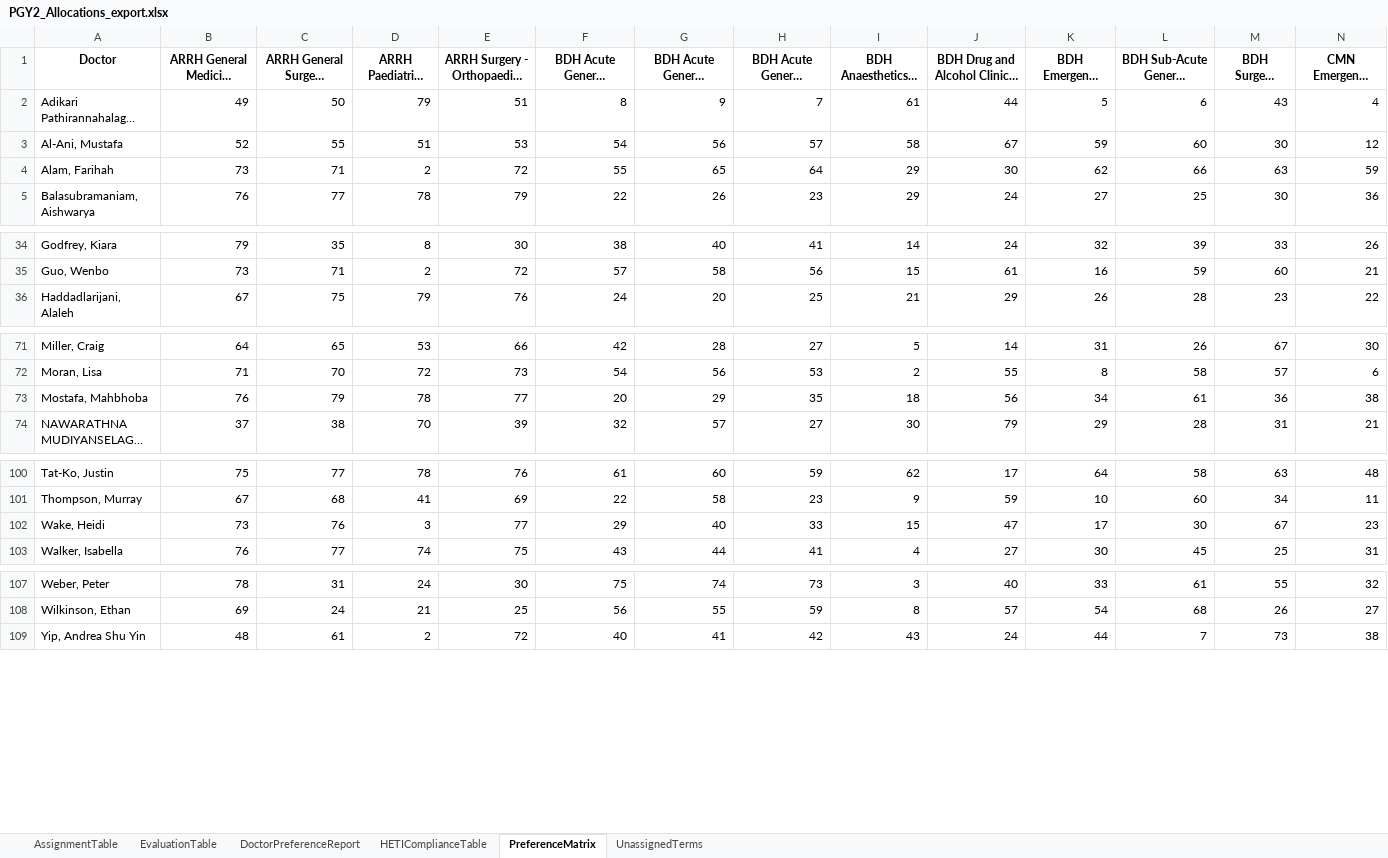
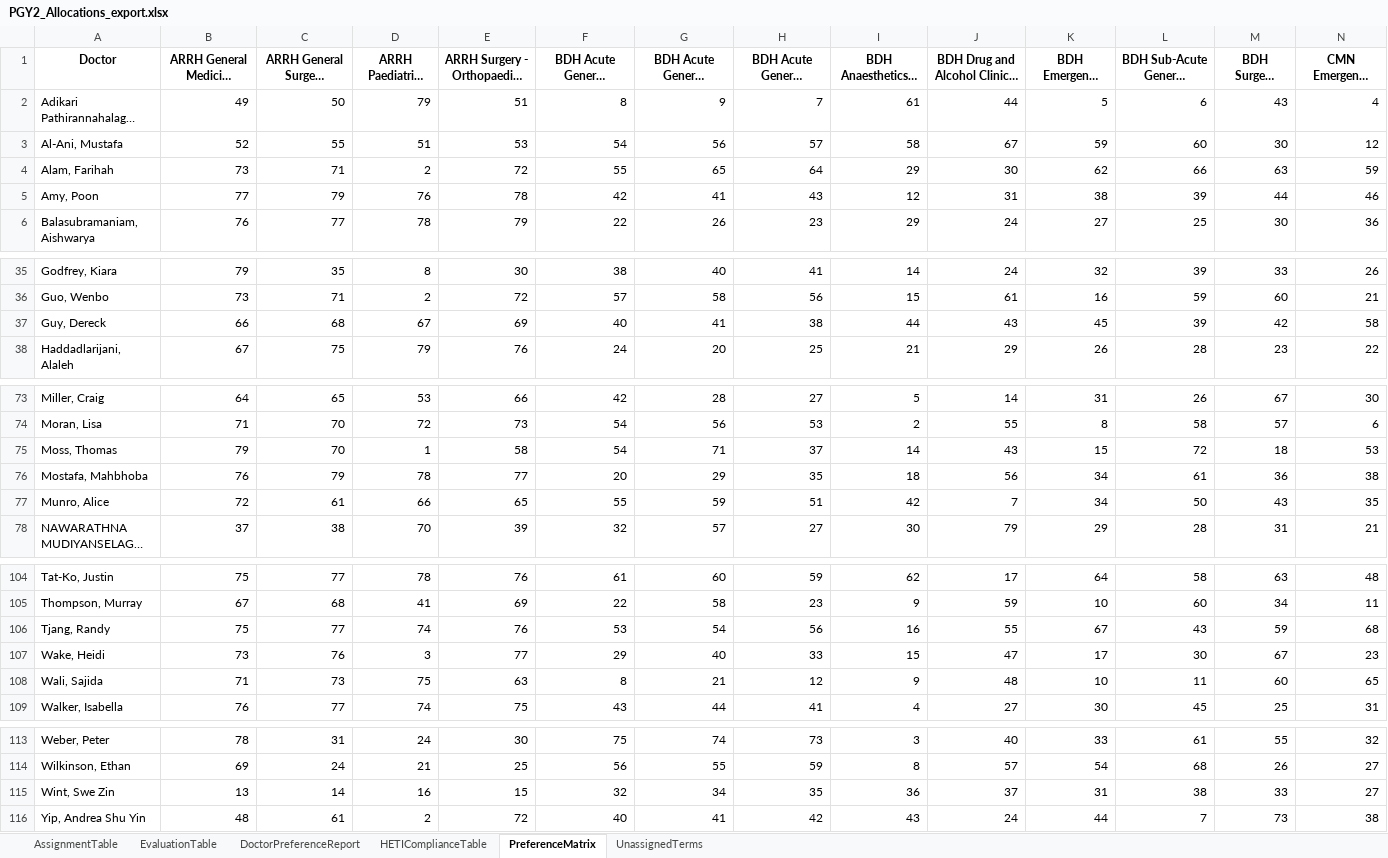
Before and after one commit to scottgelzinnis/term-allocations, an Excel workbook: PGY2_Allocations_export.xlsx, sheet PreferenceMatrix, drawn as a sheet; only a part is shown, gaps mark what is left out; long unchanged cells end in …; values as stored, in another font and other column widths than the file's, no borders; rows hold the shown columns only; the diff covers the shown part only; the diff names each change by its address in the sheet, - before the commit and + after, or states it on an @@ line.

```diff
--- a/PGY2_Allocations_export.xlsx (sheet PreferenceMatrix)
+++ b/PGY2_Allocations_export.xlsx (sheet PreferenceMatrix)
+row 5: Amy, Poon | 77 | 79 | 76 | 78 | 42 | 41 | 43 | 12 | 31 | 38 | 39 | 44 | 46
+row 37: Guy, Dereck | 66 | 68 | 67 | 69 | 40 | 41 | 38 | 44 | 43 | 45 | 39 | 42 | 58
+row 75: Moss, Thomas | 79 | 70 | 1 | 58 | 54 | 71 | 37 | 14 | 43 | 15 | 72 | 18 | 53
+row 77: Munro, Alice | 72 | 61 | 66 | 65 | 55 | 59 | 51 | 42 | 7 | 34 | 50 | 43 | 35
+row 106: Tjang, Randy | 75 | 77 | 74 | 76 | 53 | 54 | 56 | 16 | 55 | 67 | 43 | 59 | 68
+row 108: Wali, Sajida | 71 | 73 | 75 | 63 | 8 | 21 | 12 | 9 | 48 | 10 | 11 | 60 | 65
+row 115: Wint, Swe Zin | 13 | 14 | 16 | 15 | 32 | 34 | 35 | 36 | 37 | 31 | 38 | 33 | 27
```
Also changed, not shown: 58 edited cells elsewhere in this sheet, sheet DoctorPreferenceReport, sheet AssignmentTable, sheet HETIComplianceTable, sheet UnassignedTerms, sheet EvaluationTable, PGY1_Allocations_export.xlsx, 6 other files.
